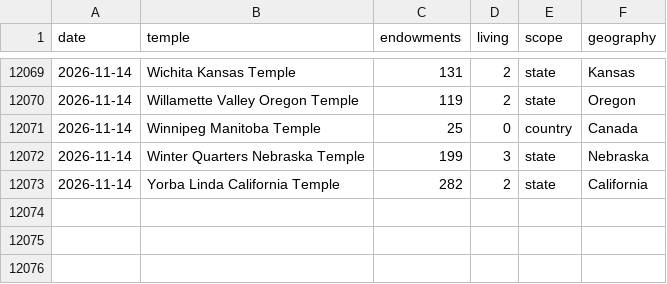
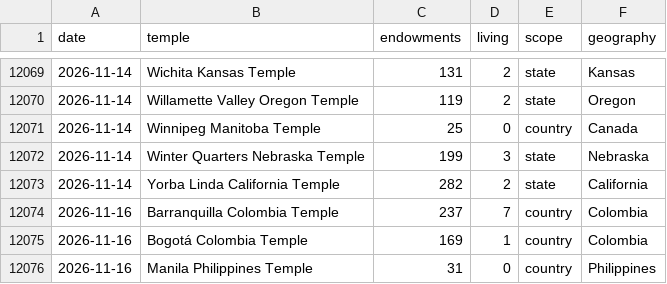
Before and after one commit to templestats/church-stats, a CSV file: temple_attendance_output/fuller_consideration_daily.csv, drawn as a sheet; only a part is shown, gaps mark what is left out; the diff names each change by its address in the sheet, - before the commit and + after, or states it on an @@ line.

```diff
--- a/temple_attendance_output/fuller_consideration_daily.csv
+++ b/temple_attendance_output/fuller_consideration_daily.csv
+row 12074: 2026-11-16 | Barranquilla Colombia Temple | 237 | 7 | country | Colombia
+row 12075: 2026-11-16 | Bogotá Colombia Temple | 169 | 1 | country | Colombia
+row 12076: 2026-11-16 | Manila Philippines Temple | 31 | 0 | country | Philippines
```
Also changed, not shown: temple_attendance_output/datawrapper_countries.csv, temple_attendance_output/datawrapper_us.csv, 8 other files.
